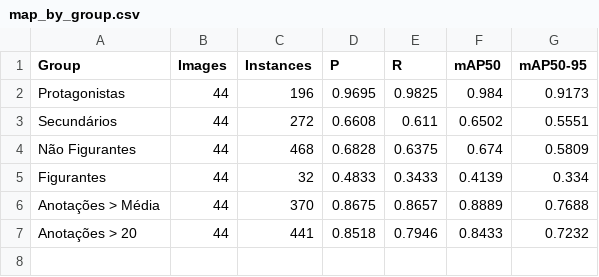
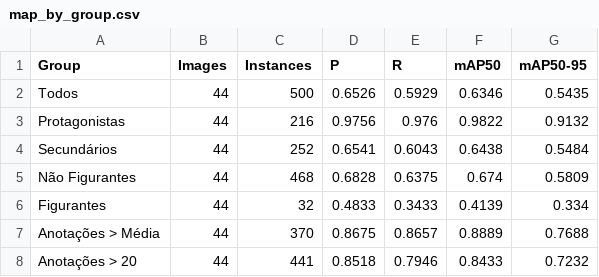
Before and after one commit to jvprimakipr/yolov5, a CSV file: runs/val/tdm16/map_test_classes/map_by_group.csv, drawn as a sheet.

```diff
--- a/runs/val/tdm16/map_test_classes/map_by_group.csv
+++ b/runs/val/tdm16/map_test_classes/map_by_group.csv
@@ -1,4 +1,5 @@
 Group,Images,Instances,P,R,mAP50,mAP50-95
-Protagonistas,44,196,0.9695,0.9825,0.984,0.9173
-Secundários,44,272,0.6608,0.611,0.6502,0.5551
+Todos,44,500,0.6526,0.5929,0.6346,0.5435
+Protagonistas,44,216,0.9756,0.976,0.9822,0.9132
+Secundários,44,252,0.6541,0.6043,0.6438,0.5484
 Não Figurantes,44,468,0.6828,0.6375,0.674,0.5809
```
Also changed, not shown: runs/val/tdm16/map_val_classes/map_by_group.csv.
